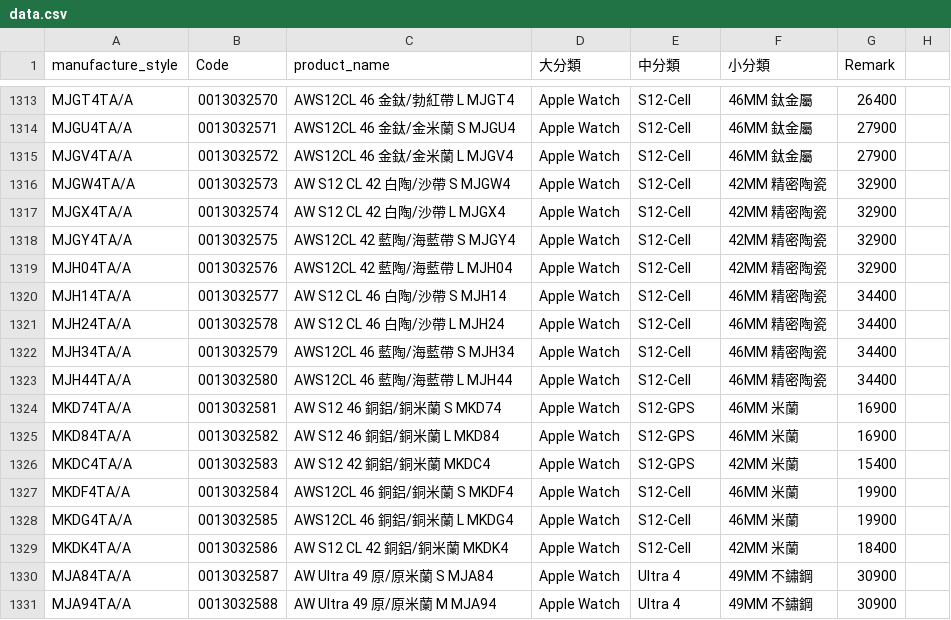
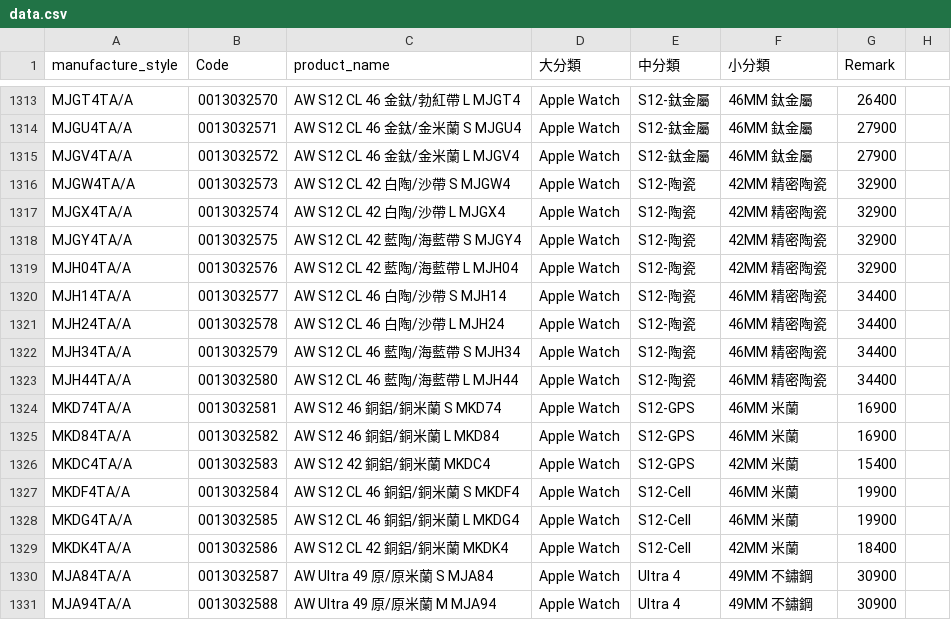
Before and after one commit to moriochang/model, a CSV file: data.csv, drawn as a sheet; only a part is shown, gaps mark what is left out; the diff covers the shown part only; the diff names each change by its address in the sheet, - before the commit and + after, or states it on an @@ line.

```diff
--- a/data.csv
+++ b/data.csv
-C1313 (product_name): AWS12CL 46 金鈦/勃紅帶 L MJGT4
+C1313 (product_name): AW S12 CL 46 金鈦/勃紅帶 L MJGT4
-E1313:E1315 (中分類): S12-Cell
+E1313:E1315 (中分類): S12-鈦金屬
-C1314 (product_name): AWS12CL 46 金鈦/金米蘭 S MJGU4
+C1314 (product_name): AW S12 CL 46 金鈦/金米蘭 S MJGU4
-C1315 (product_name): AWS12CL 46 金鈦/金米蘭 L MJGV4
+C1315 (product_name): AW S12 CL 46 金鈦/金米蘭 L MJGV4
-E1316:E1323 (中分類): S12-Cell
+E1316:E1323 (中分類): S12-陶瓷
-C1318 (product_name): AWS12CL 42 藍陶/海藍帶 S MJGY4
+C1318 (product_name): AW S12 CL 42 藍陶/海藍帶 S MJGY4
-C1319 (product_name): AWS12CL 42 藍陶/海藍帶 L MJH04
+C1319 (product_name): AW S12 CL 42 藍陶/海藍帶 L MJH04
-C1322 (product_name): AWS12CL 46 藍陶/海藍帶 S MJH34
+C1322 (product_name): AW S12 CL 46 藍陶/海藍帶 S MJH34
-C1323 (product_name): AWS12CL 46 藍陶/海藍帶 L MJH44
+C1323 (product_name): AW S12 CL 46 藍陶/海藍帶 L MJH44
-C1327 (product_name): AWS12CL 46 銅鋁/銅米蘭 S MKDF4
+C1327 (product_name): AW S12 CL 46 銅鋁/銅米蘭 S MKDF4
-C1328 (product_name): AWS12CL 46 銅鋁/銅米蘭 L MKDG4
+C1328 (product_name): AW S12 CL 46 銅鋁/銅米蘭 L MKDG4
```
Also changed, not shown: 38 edited cells elsewhere in this file.
